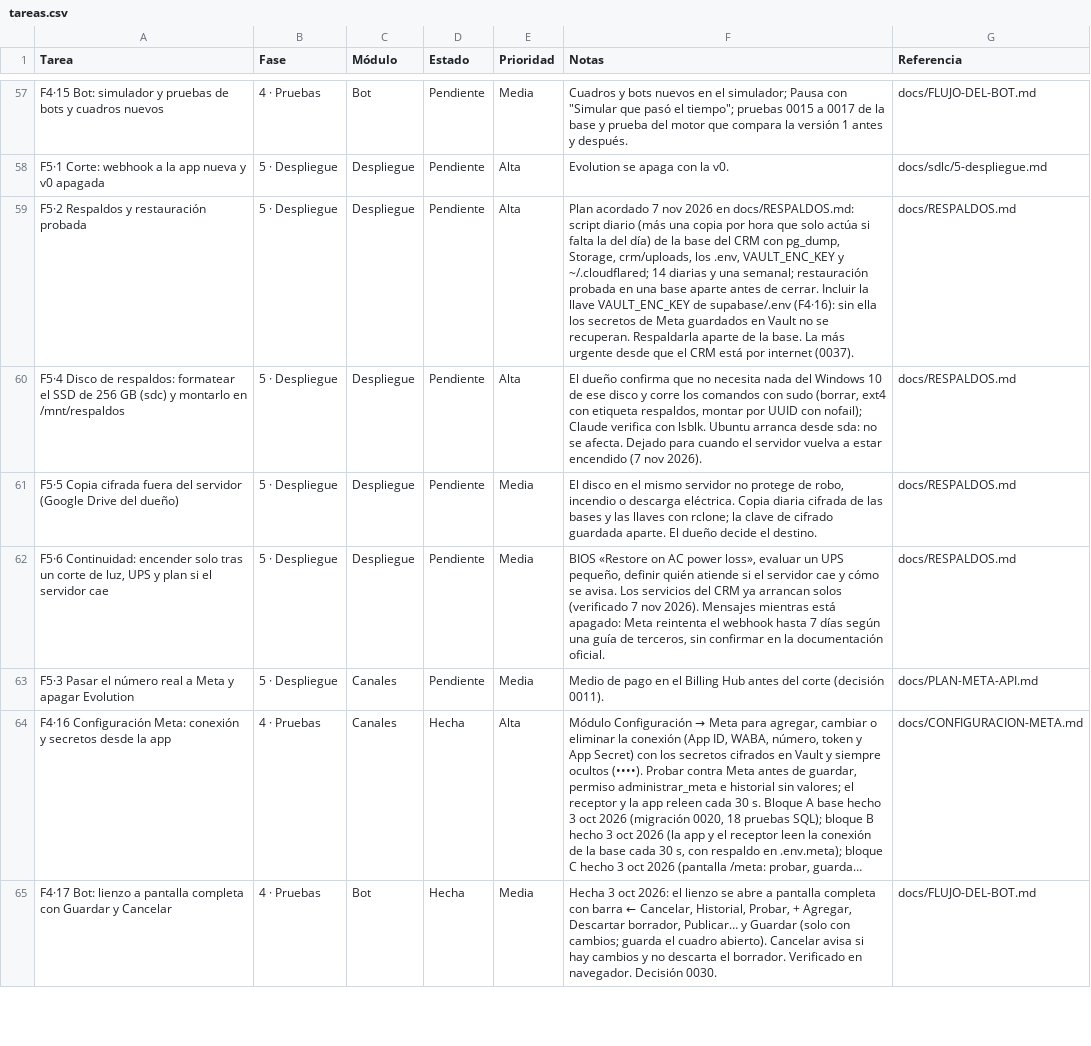
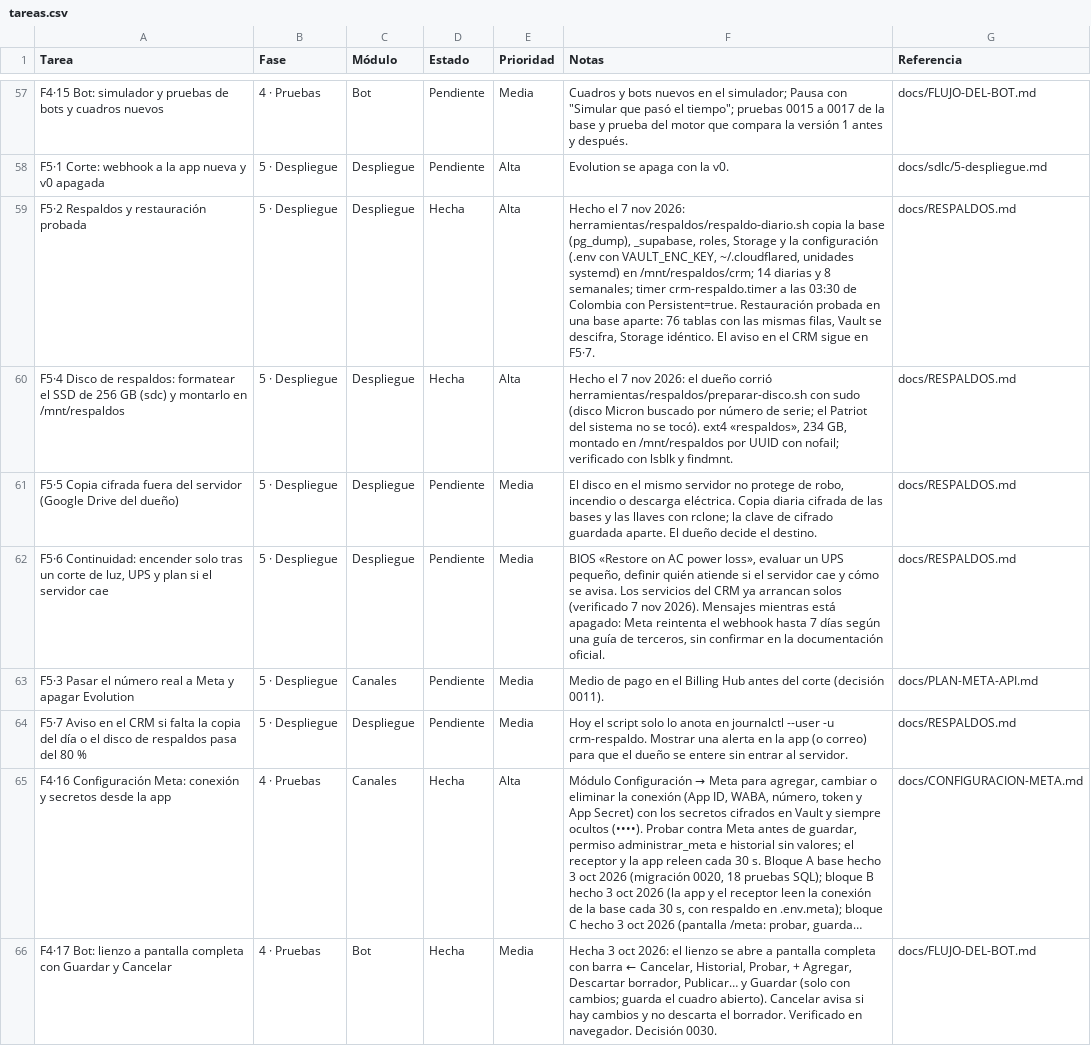
Before and after one commit to Appsheet-jm456/CRM_InventarIA, a CSV file: docs/notion/tareas.csv, drawn as a sheet; only a part is shown, gaps mark what is left out; long unchanged cells end in …; the diff names each change by its address in the sheet, - before the commit and + after, or states it on an @@ line.

```diff
--- a/docs/notion/tareas.csv
+++ b/docs/notion/tareas.csv
-D59:D60 (Estado): Pendiente
+D59:D60 (Estado): Hecha
-F59 (Notas): Plan acordado 7 nov 2026 en docs/RESPALDOS.md: script diario (más una copia por hora que solo actúa si falta la del día) de la base del CRM con pg_dump, Storage, crm/uploads, los .env, VAULT_ENC_KEY y ~/.cloudflared; 14 diarias y una semanal; restauración probada en una base aparte antes de cerrar. Incluir la llave VAULT_ENC_KEY de supabase/.env (F4·16): sin ella los secretos de Meta guardados en Vault no se recuperan. Respaldarla aparte de la base. La más urgente desde que el CRM está por internet (0037).
+F59 (Notas): Hecho el 7 nov 2026: herramientas/respaldos/respaldo-diario.sh copia la base (pg_dump), _supabase, roles, Storage y la configuración (.env con VAULT_ENC_KEY, ~/.cloudflared, unidades systemd) en /mnt/respaldos/crm; 14 diarias y 8 semanales; timer crm-respaldo.timer a las 03:30 de Colombia con Persistent=true. Restauración probada en una base aparte: 76 tablas con las mismas filas, Vault se descifra, Storage idéntico. El aviso en el CRM sigue en F5·7.
-F60 (Notas): El dueño confirma que no necesita nada del Windows 10 de ese disco y corre los comandos con sudo (borrar, ext4 con etiqueta respaldos, montar por UUID con nofail); Claude verifica con lsblk. Ubuntu arranca desde sda: no se afecta. Dejado para cuando el servidor vuelva a estar encendido (7 nov 2026).
+F60 (Notas): Hecho el 7 nov 2026: el dueño corrió herramientas/respaldos/preparar-disco.sh con sudo (disco Micron buscado por número de serie; el Patriot del sistema no se tocó). ext4 «respaldos», 234 GB, montado en /mnt/respaldos por UUID con nofail; verificado con lsblk y findmnt.
+row 64: F5·7 Aviso en el CRM si falta la copia del día o el disco de respaldos pasa del 80 % | 5 · Despliegue | Despliegue | Pendiente | Media | Hoy el script solo lo anota en journalctl --user -u crm-respaldo. Mostrar una alerta en la app (o correo) para que el dueño se entere sin entrar al servidor. | docs/RESPALDOS.md
```
Also changed, not shown: 7 other files.
